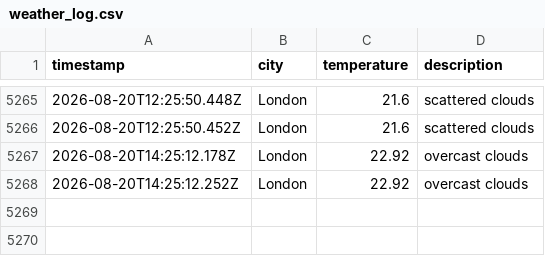
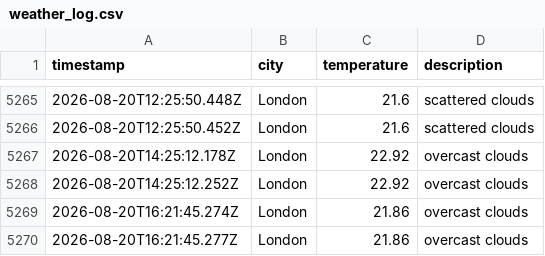
Before and after one commit to matthewthomas1999/DataOps-weather-js, a CSV file: data/weather_log.csv, drawn as a sheet; only a part is shown, gaps mark what is left out; the diff names each change by its address in the sheet, - before the commit and + after, or states it on an @@ line.

```diff
--- a/data/weather_log.csv
+++ b/data/weather_log.csv
+row 5269: 2026-08-20T16:21:45.274Z | London | 21.86 | overcast clouds
+row 5270: 2026-08-20T16:21:45.277Z | London | 21.86 | overcast clouds
```
Also changed, not shown: 1 other file.
